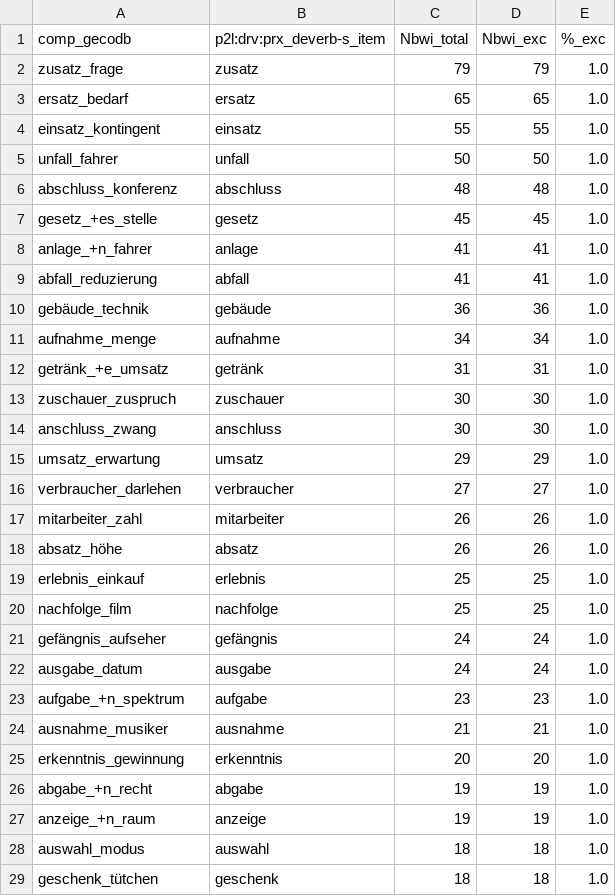
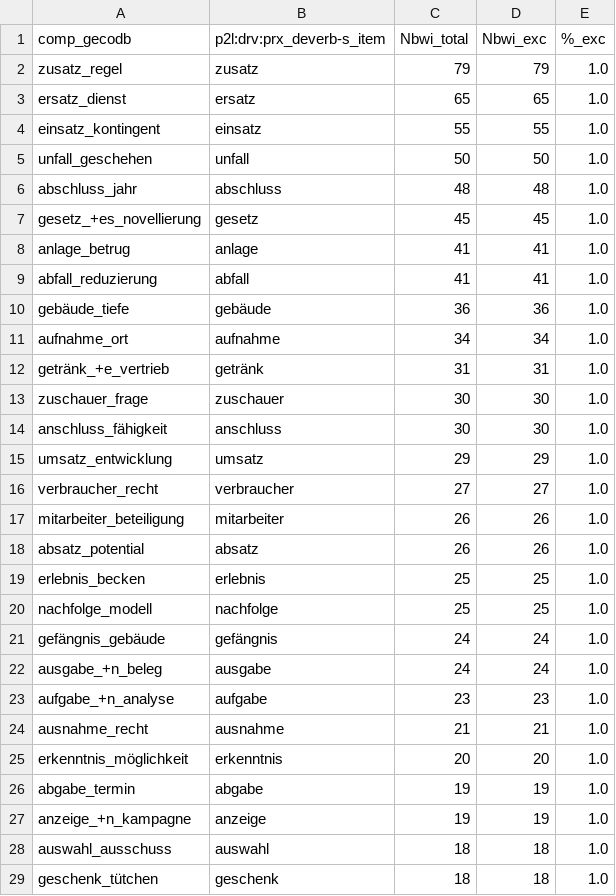
Before and after one commit to maxschmaltz/DieKonstraints, a TSV file: out/constraints/applicability_statistics/gecodb_v07_gn/unsupported_constr/prx_deverb_summary.tsv, drawn as a sheet; only a part is shown; the diff covers the shown part only.

```diff
--- a/out/constraints/applicability_statistics/gecodb_v07_gn/unsupported_constr/prx_deverb_summary.tsv
+++ b/out/constraints/applicability_statistics/gecodb_v07_gn/unsupported_constr/prx_deverb_summary.tsv
@@ -1,29 +1,29 @@
 comp_gecodb	p2l:drv:prx_deverb-s_item	Nbwi_total	Nbwi_exc	%_exc
-zusatz_frage	zusatz	79	79	1.0
-ersatz_bedarf	ersatz	65	65	1.0
+zusatz_regel	zusatz	79	79	1.0
+ersatz_dienst	ersatz	65	65	1.0
 einsatz_kontingent	einsatz	55	55	1.0
-unfall_fahrer	unfall	50	50	1.0
-abschluss_konferenz	abschluss	48	48	1.0
-gesetz_+es_stelle	gesetz	45	45	1.0
-anlage_+n_fahrer	anlage	41	41	1.0
+unfall_geschehen	unfall	50	50	1.0
+abschluss_jahr	abschluss	48	48	1.0
+gesetz_+es_novellierung	gesetz	45	45	1.0
+anlage_betrug	anlage	41	41	1.0
 abfall_reduzierung	abfall	41	41	1.0
-gebäude_technik	gebäude	36	36	1.0
-aufnahme_menge	aufnahme	34	34	1.0
-getränk_+e_umsatz	getränk	31	31	1.0
-zuschauer_zuspruch	zuschauer	30	30	1.0
-anschluss_zwang	anschluss	30	30	1.0
-umsatz_erwartung	umsatz	29	29	1.0
-verbraucher_darlehen	verbraucher	27	27	1.0
-mitarbeiter_zahl	mitarbeiter	26	26	1.0
-absatz_höhe	absatz	26	26	1.0
-erlebnis_einkauf	erlebnis	25	25	1.0
-nachfolge_film	nachfolge	25	25	1.0
-gefängnis_aufseher	gefängnis	24	24	1.0
-ausgabe_datum	ausgabe	24	24	1.0
-aufgabe_+n_spektrum	aufgabe	23	23	1.0
-ausnahme_musiker	ausnahme	21	21	1.0
-erkenntnis_gewinnung	erkenntnis	20	20	1.0
-abgabe_+n_recht	abgabe	19	19	1.0
-anzeige_+n_raum	anzeige	19	19	1.0
-auswahl_modus	auswahl	18	18	1.0
+gebäude_tiefe	gebäude	36	36	1.0
+aufnahme_ort	aufnahme	34	34	1.0
+getränk_+e_vertrieb	getränk	31	31	1.0
+zuschauer_frage	zuschauer	30	30	1.0
+anschluss_fähigkeit	anschluss	30	30	1.0
+umsatz_entwicklung	umsatz	29	29	1.0
+verbraucher_recht	verbraucher	27	27	1.0
+mitarbeiter_beteiligung	mitarbeiter	26	26	1.0
+absatz_potential	absatz	26	26	1.0
+erlebnis_becken	erlebnis	25	25	1.0
+nachfolge_modell	nachfolge	25	25	1.0
+gefängnis_gebäude	gefängnis	24	24	1.0
+ausgabe_+n_beleg	ausgabe	24	24	1.0
+aufgabe_+n_analyse	aufgabe	23	23	1.0
+ausnahme_recht	ausnahme	21	21	1.0
+erkenntnis_möglichkeit	erkenntnis	20	20	1.0
+abgabe_termin	abgabe	19	19	1.0
+anzeige_+n_kampagne	anzeige	19	19	1.0
+auswahl_ausschuss	auswahl	18	18	1.0
 geschenk_tütchen	geschenk	18	18	1.0
```
Also changed, not shown: 101 edited cells elsewhere in this file, out/constraints/applicability_statistics/gecodb_v06/unsupported_constr/s_freq_summary.tsv, out/constraints/applicability_statistics/gecodb_v06/unsupported_constr/sfx_s_summary.tsv, 18 other files.
